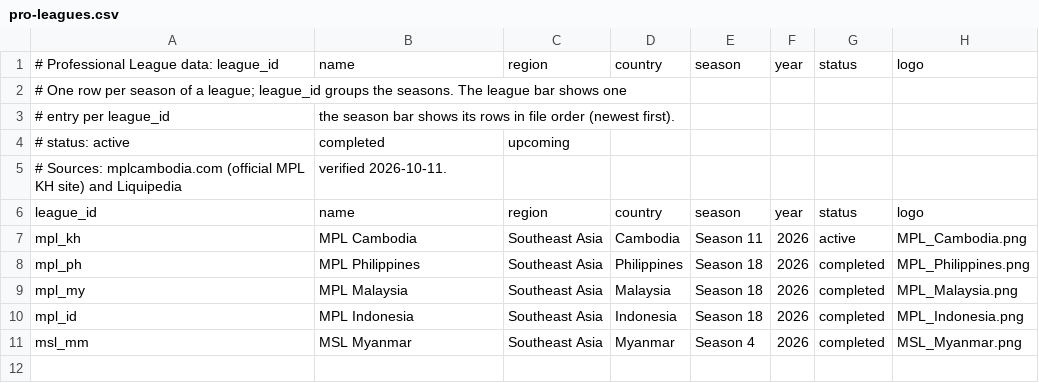
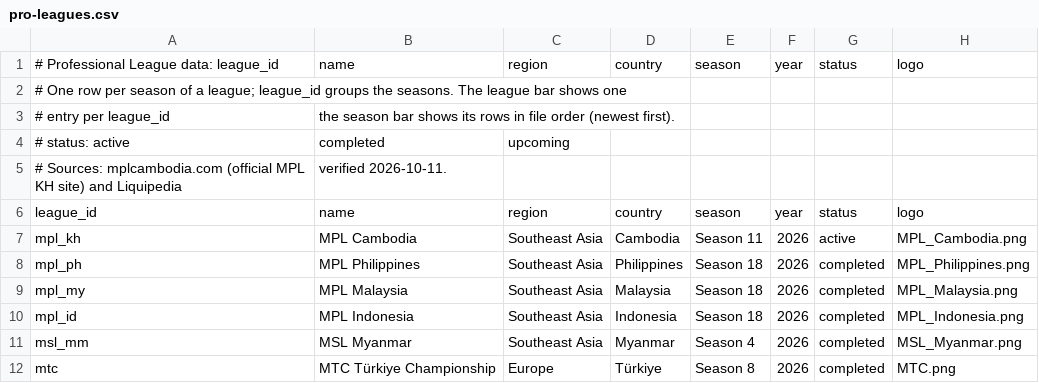
Before and after one commit to PainQisGod/jongrai, a CSV file: data/pro-leagues.csv, drawn as a sheet.

Commit message:
League logo

```diff
--- a/data/pro-leagues.csv
+++ b/data/pro-leagues.csv
@@ -11 +11,2 @@ mpl_id,MPL Indonesia,Southeast Asia,Indonesia,Season 18,2026,completed,MPL_Indon
 msl_mm,MSL Myanmar,Southeast Asia,Myanmar,Season 4,2026,completed,MSL_Myanmar.png
+mtc,MTC Türkiye Championship,Europe,Türkiye,Season 8,2026,completed,MTC.png
```
